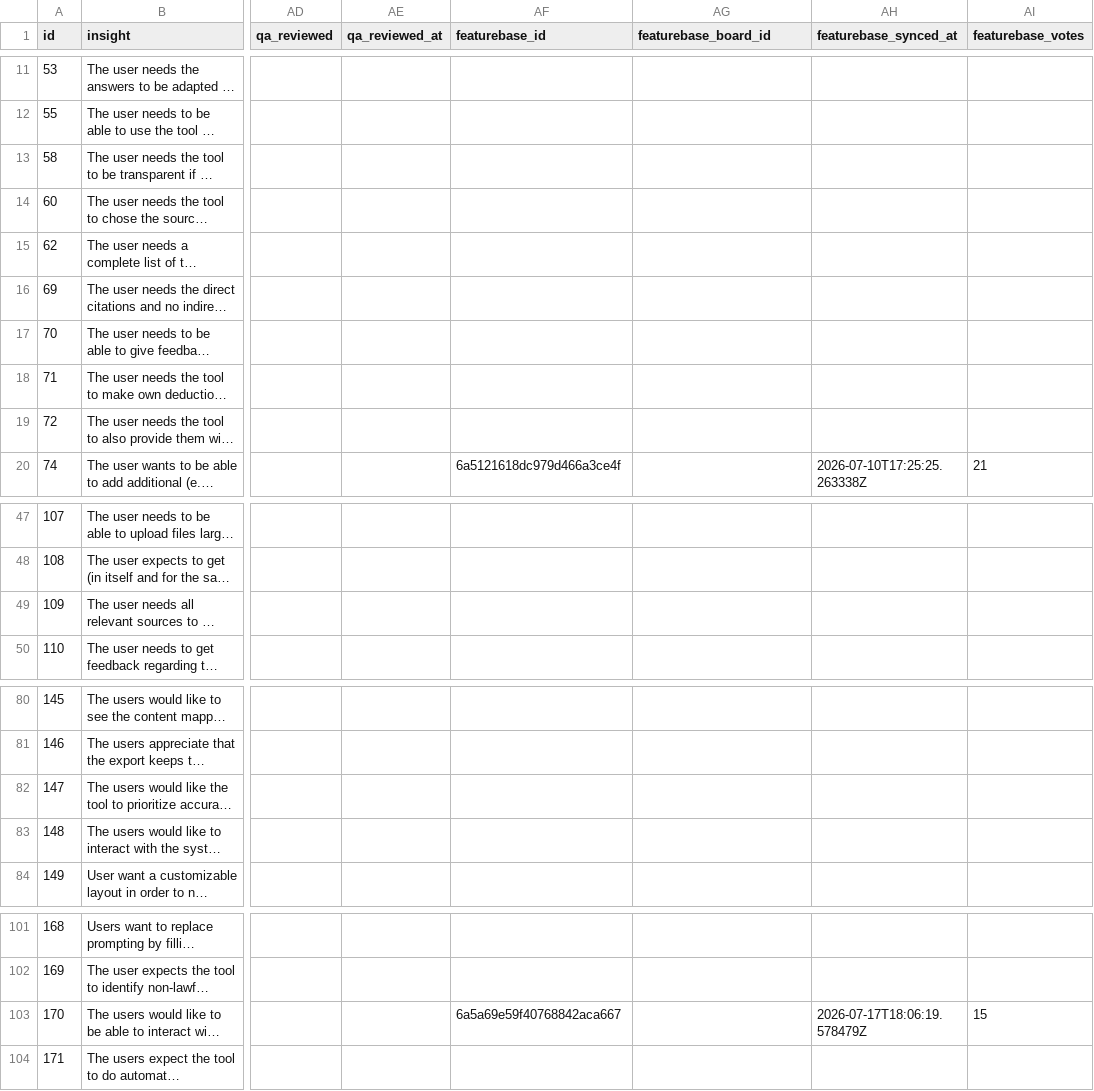
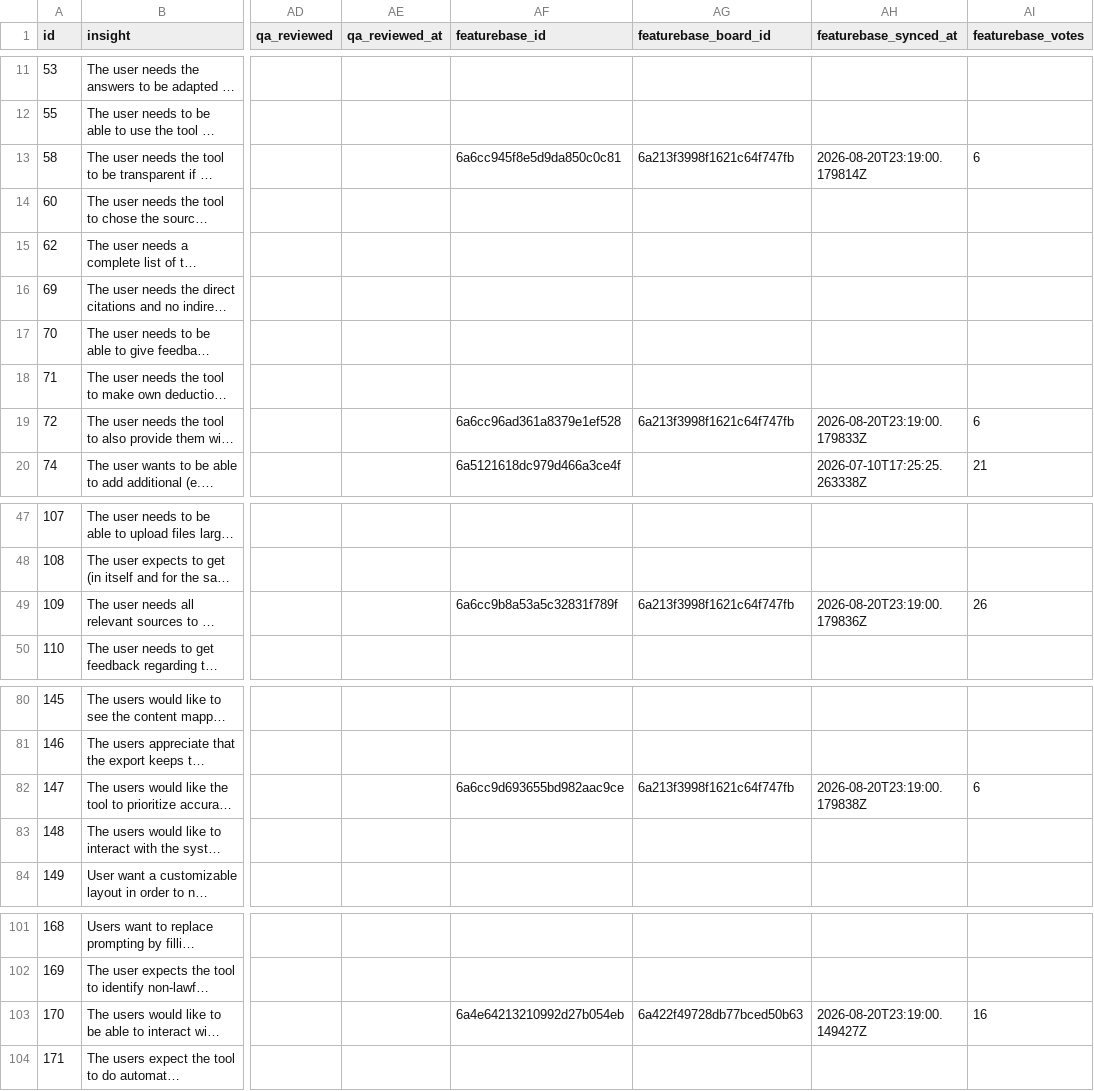
Before and after one commit to LeaDiNox/Customer-Insights-Data, a CSV file: insights.csv, drawn as a sheet; only a part is shown, gaps mark what is left out; long unchanged cells end in …; the diff covers the shown part only; the diff names each change by its address in the sheet, - before the commit and + after, or states it on an @@ line.

```diff
--- a/insights.csv
+++ b/insights.csv
-AF13 (featurebase_id): (empty)
+AF13 (featurebase_id): 6a6cc945f8e5d9da850c0c81
-AG13 (featurebase_board_id): (empty)
+AG13 (featurebase_board_id): 6a213f3998f1621c64f747fb
-AH13 (featurebase_synced_at): (empty)
+AH13 (featurebase_synced_at): 2026-08-20T23:19:00.179814Z
-AI13 (featurebase_votes): (empty)
+AI13 (featurebase_votes): 6
-AF19 (featurebase_id): (empty)
+AF19 (featurebase_id): 6a6cc96ad361a8379e1ef528
-AG19 (featurebase_board_id): (empty)
+AG19 (featurebase_board_id): 6a213f3998f1621c64f747fb
-AH19 (featurebase_synced_at): (empty)
+AH19 (featurebase_synced_at): 2026-08-20T23:19:00.179833Z
-AI19 (featurebase_votes): (empty)
+AI19 (featurebase_votes): 6
-AF49 (featurebase_id): (empty)
+AF49 (featurebase_id): 6a6cc9b8a53a5c32831f789f
-AG49 (featurebase_board_id): (empty)
+AG49 (featurebase_board_id): 6a213f3998f1621c64f747fb
-AH49 (featurebase_synced_at): (empty)
+AH49 (featurebase_synced_at): 2026-08-20T23:19:00.179836Z
-AI49 (featurebase_votes): (empty)
+AI49 (featurebase_votes): 26
-AF82 (featurebase_id): (empty)
+AF82 (featurebase_id): 6a6cc9d693655bd982aac9ce
-AG82 (featurebase_board_id): (empty)
+AG82 (featurebase_board_id): 6a213f3998f1621c64f747fb
-AH82 (featurebase_synced_at): (empty)
+AH82 (featurebase_synced_at): 2026-08-20T23:19:00.179838Z
-AI82 (featurebase_votes): (empty)
+AI82 (featurebase_votes): 6
-AF103 (featurebase_id): 6a5a69e59f40768842aca667
+AF103 (featurebase_id): 6a4e64213210992d27b054eb
-AG103 (featurebase_board_id): (empty)
+AG103 (featurebase_board_id): 6a422f49728db77bced50b63
-AH103 (featurebase_synced_at): 2026-07-17T18:06:19.578479Z
+AH103 (featurebase_synced_at): 2026-08-20T23:19:00.149427Z
-AI103 (featurebase_votes): 15
+AI103 (featurebase_votes): 16
```
Also changed, not shown: 15 edited cells elsewhere in this file, 1 other file.
